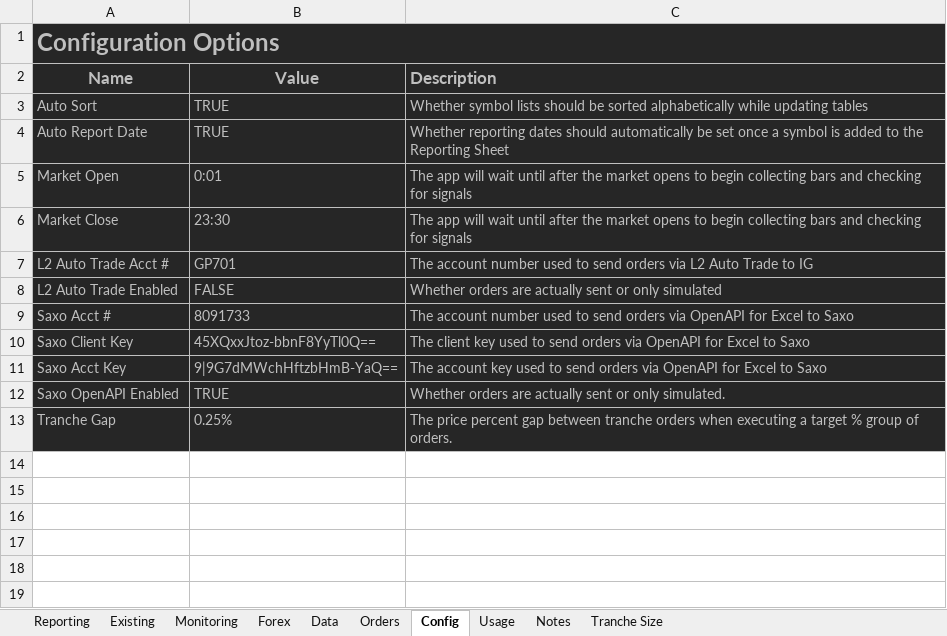
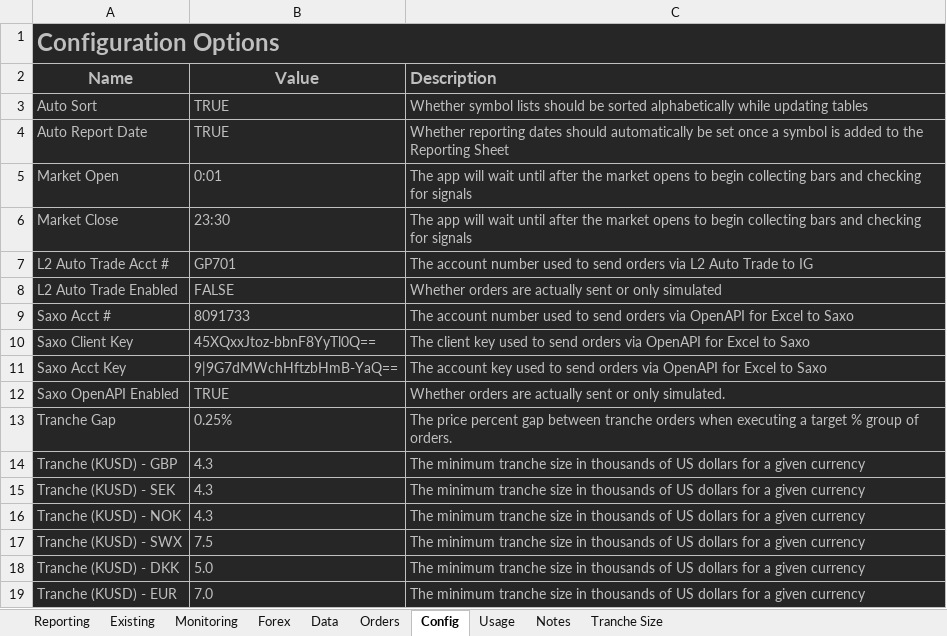
Before and after one commit to jner14/trade-automator, an Excel workbook: trade-dashboard.xlsm, sheet Config, drawn as a sheet; values as stored, in another font and other column widths than the file's, no borders; the diff names each change by its address in the sheet, - before the commit and + after, or states it on an @@ line.

Commit message:
Added Orders, TrancheOrders, and OrderManager classes. Updated highs_lows algo to support optionally readable output Moved order related functions from trade_automator and xlintegrator to OrderManager class

```diff
--- a/trade-dashboard.xlsm (sheet Config)
+++ b/trade-dashboard.xlsm (sheet Config)
+row 14: Tranche (KUSD) - GBP | 4.3 | The minimum tranche size in thousands of US dollars for a given currency
+row 15: Tranche (KUSD) - SEK | 4.3 | The minimum tranche size in thousands of US dollars for a given currency
+row 16: Tranche (KUSD) - NOK | 4.3 | The minimum tranche size in thousands of US dollars for a given currency
+row 17: Tranche (KUSD) - SWX | 7.5 | The minimum tranche size in thousands of US dollars for a given currency
+row 18: Tranche (KUSD) - DKK | 5.0 | The minimum tranche size in thousands of US dollars for a given currency
+row 19: Tranche (KUSD) - EUR | 7.0 | The minimum tranche size in thousands of US dollars for a given currency
```
Also changed, not shown: sheet Data, sheet Existing, sheet Reporting, formulas that keep their value, hidden cells, 6 other files.
